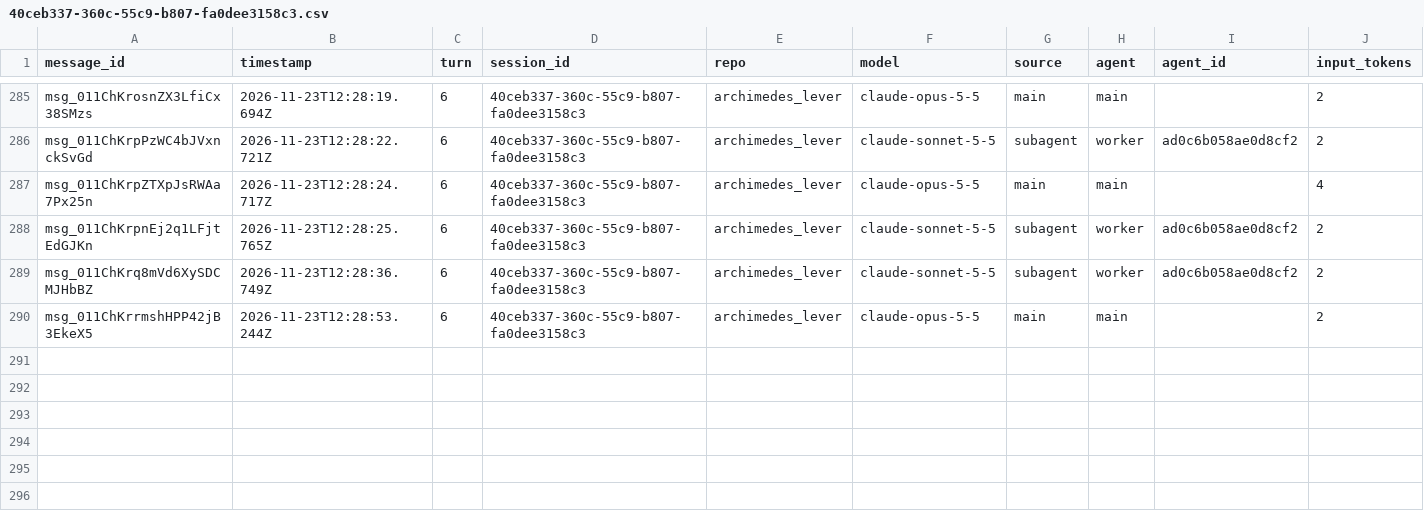
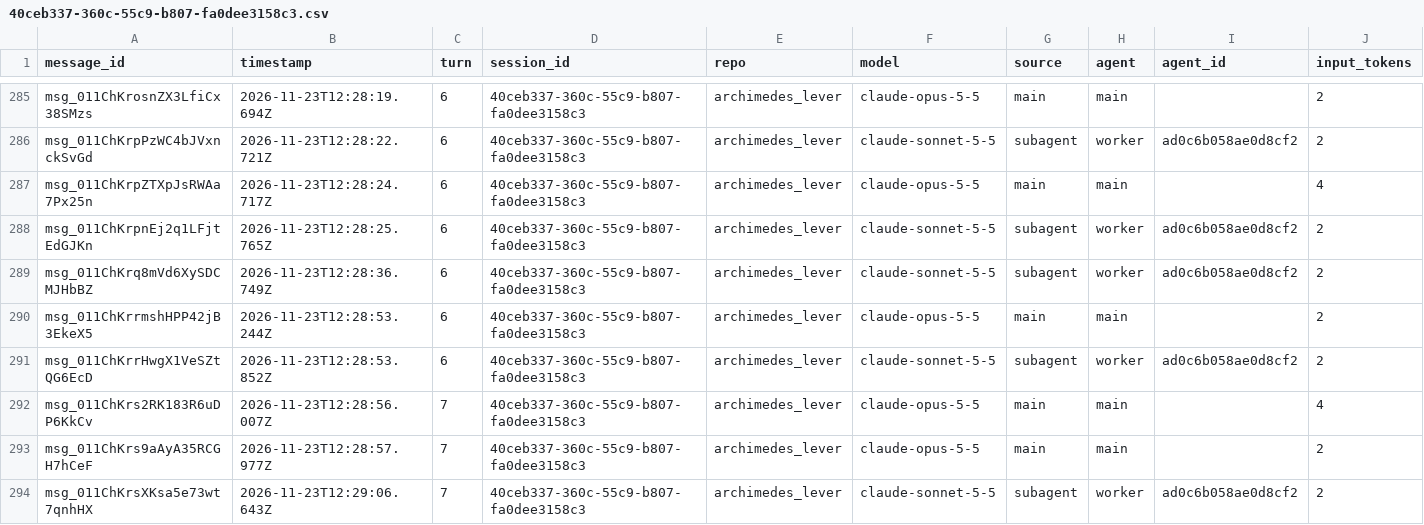
Before and after one commit to rhope-ops/archimedes_lever, a CSV file: sessions/40ceb337-360c-55c9-b807-fa0dee3158c3.csv, drawn as a sheet; only a part is shown, gaps mark what is left out; rows hold the shown columns only; the diff names each change by its address in the sheet, - before the commit and + after, or states it on an @@ line.

```diff
--- a/sessions/40ceb337-360c-55c9-b807-fa0dee3158c3.csv
+++ b/sessions/40ceb337-360c-55c9-b807-fa0dee3158c3.csv
+row 291: msg_011ChKrrHwgX1VeSZtQG6EcD | 2026-11-23T12:28:53.852Z | 6 | 40ceb337-360c-55c9-b807-fa0dee3158c3 | archimedes_lever | claude-sonnet-5-5 | subagent | worker | ad0c6b058ae0d8cf2 | 2
+row 292: msg_011ChKrs2RK183R6uDP6KkCv | 2026-11-23T12:28:56.007Z | 7 | 40ceb337-360c-55c9-b807-fa0dee3158c3 | archimedes_lever | claude-opus-5-5 | main | main |  | 4
+row 293: msg_011ChKrs9aAyA35RCGH7hCeF | 2026-11-23T12:28:57.977Z | 7 | 40ceb337-360c-55c9-b807-fa0dee3158c3 | archimedes_lever | claude-opus-5-5 | main | main |  | 2
+row 294: msg_011ChKrsXKsa5e73wt7qnhHX | 2026-11-23T12:29:06.643Z | 7 | 40ceb337-360c-55c9-b807-fa0dee3158c3 | archimedes_lever | claude-sonnet-5-5 | subagent | worker | ad0c6b058ae0d8cf2 | 2
```
